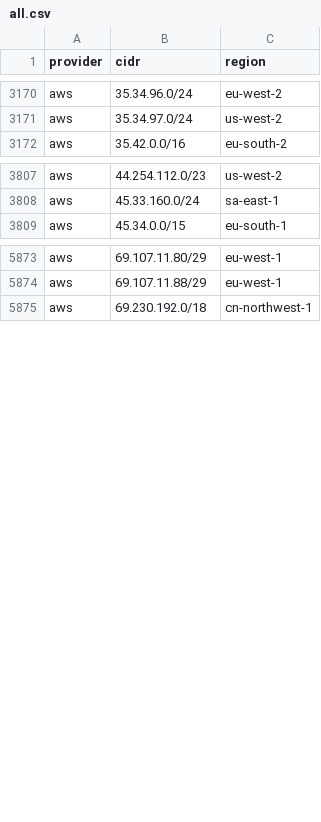
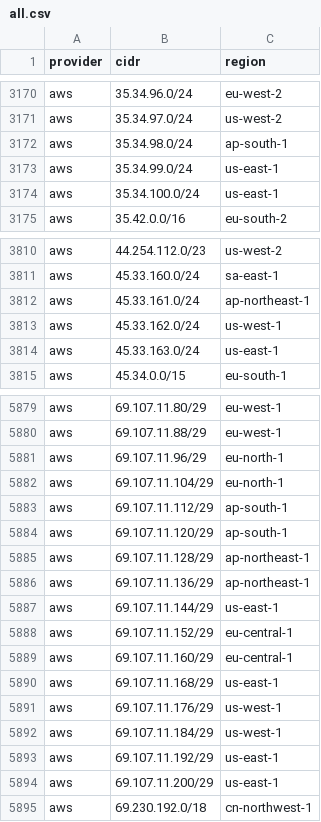
Before and after one commit to prettyleaf/cdn, a CSV file: all/all.csv, drawn as a sheet; only a part is shown, gaps mark what is left out; the diff covers the shown part only.

```diff
--- a/all/all.csv
+++ b/all/all.csv
@@ -3171,2 +3171,5 @@ aws,35.34.96.0/24,eu-west-2
 aws,35.34.97.0/24,us-west-2
+aws,35.34.98.0/24,ap-south-1
+aws,35.34.99.0/24,us-east-1
+aws,35.34.100.0/24,us-east-1
 aws,35.42.0.0/16,eu-south-2
@@ -3808,2 +3811,5 @@ aws,44.254.112.0/23,us-west-2
 aws,45.33.160.0/24,sa-east-1
+aws,45.33.161.0/24,ap-northeast-1
+aws,45.33.162.0/24,us-west-1
+aws,45.33.163.0/24,us-east-1
 aws,45.34.0.0/15,eu-south-1
@@ -5874,2 +5880,16 @@ aws,69.107.11.80/29,eu-west-1
 aws,69.107.11.88/29,eu-west-1
+aws,69.107.11.96/29,eu-north-1
+aws,69.107.11.104/29,eu-north-1
+aws,69.107.11.112/29,ap-south-1
+aws,69.107.11.120/29,ap-south-1
+aws,69.107.11.128/29,ap-northeast-1
+aws,69.107.11.136/29,ap-northeast-1
+aws,69.107.11.144/29,us-east-1
+aws,69.107.11.152/29,eu-central-1
+aws,69.107.11.160/29,eu-central-1
+aws,69.107.11.168/29,us-east-1
+aws,69.107.11.176/29,us-west-1
+aws,69.107.11.184/29,us-west-1
+aws,69.107.11.192/29,us-east-1
+aws,69.107.11.200/29,us-east-1
 aws,69.230.192.0/18,cn-northwest-1
```
Also changed, not shown: 22 added rows and 3 removed rows elsewhere in this file, 14 other files.
